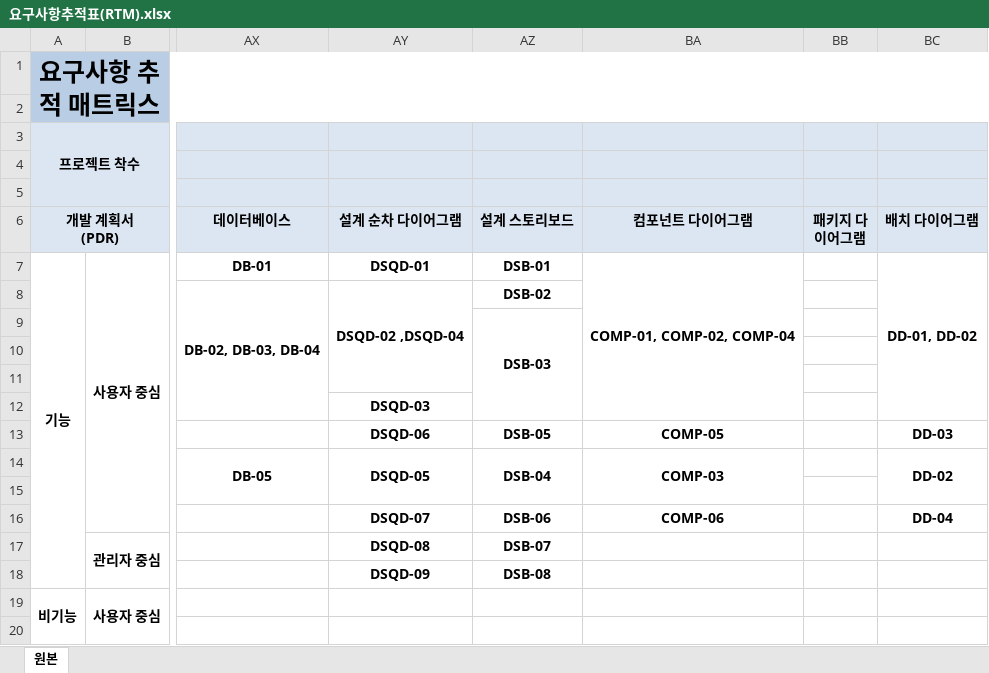
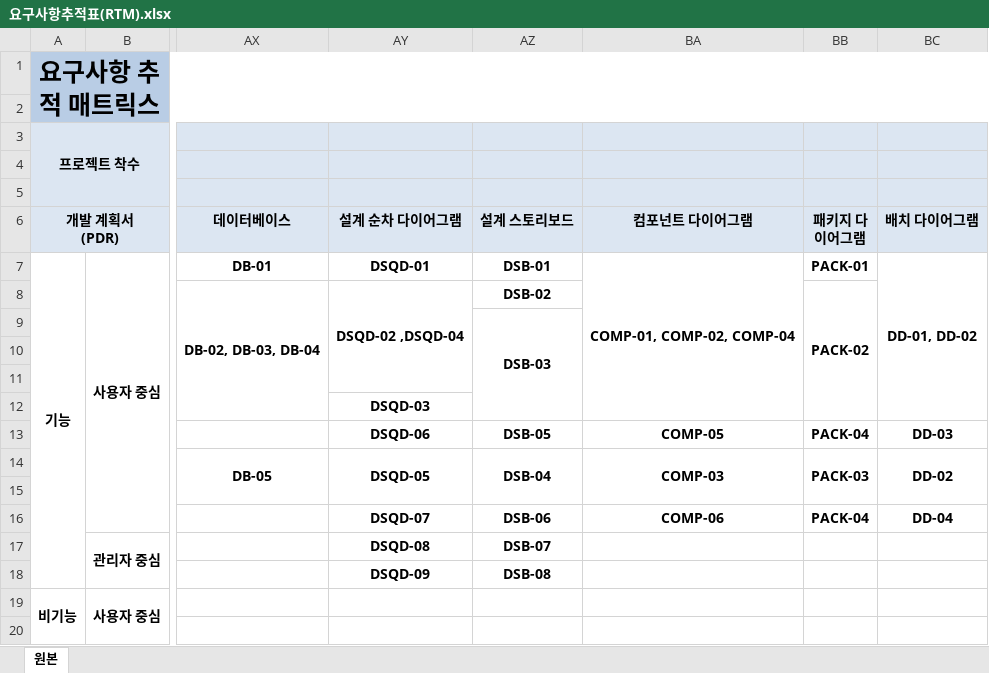
Before and after one commit to hyojin-i/FlashTalk, an Excel workbook: Document/요구사항추적표(RTM).xlsx, sheet 원본, drawn as a sheet; only a part is shown, gaps mark what is left out; values as stored, in another font and other column widths than the file's, no borders; the diff names each change by its address in the sheet, - before the commit and + after, or states it on an @@ line.

Commit message:
SDD(설계 순차 다이어그램 수정 및 패키지 다이어그램 추가)/RTM(패키지 다이어그램 식별자 작성)

```diff
--- a/Document/요구사항추적표(RTM).xlsx (sheet 원본)
+++ b/Document/요구사항추적표(RTM).xlsx (sheet 원본)
-BB7 (패키지 다이어그램): (empty)
+BB7 (패키지 다이어그램): PACK-01
-BB8 (패키지 다이어그램): (empty)
+BB8 (패키지 다이어그램): PACK-02
+BB8:BB12 merged
-BB13 (패키지 다이어그램): (empty)
+BB13 (패키지 다이어그램): PACK-04
-BB14 (패키지 다이어그램): (empty)
+BB14 (패키지 다이어그램): PACK-03
+BB14:BB15 merged
-BB16 (패키지 다이어그램): (empty)
+BB16 (패키지 다이어그램): PACK-04
```
Also changed, not shown: 2 other files.
